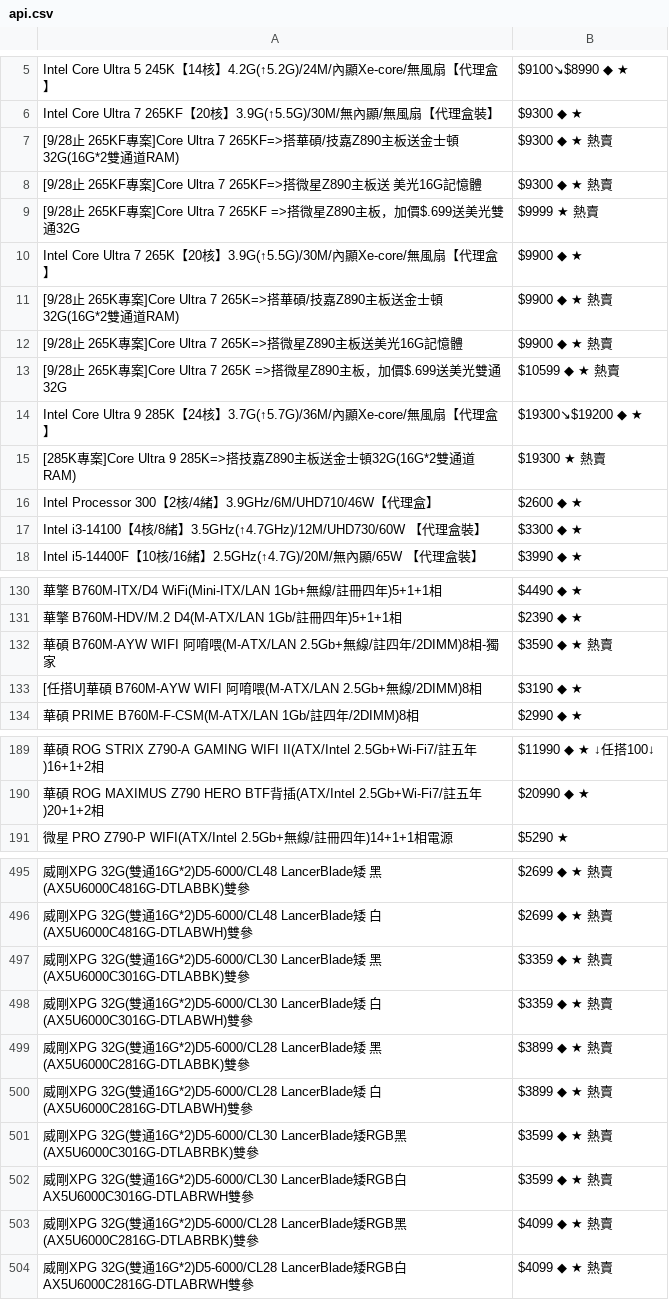
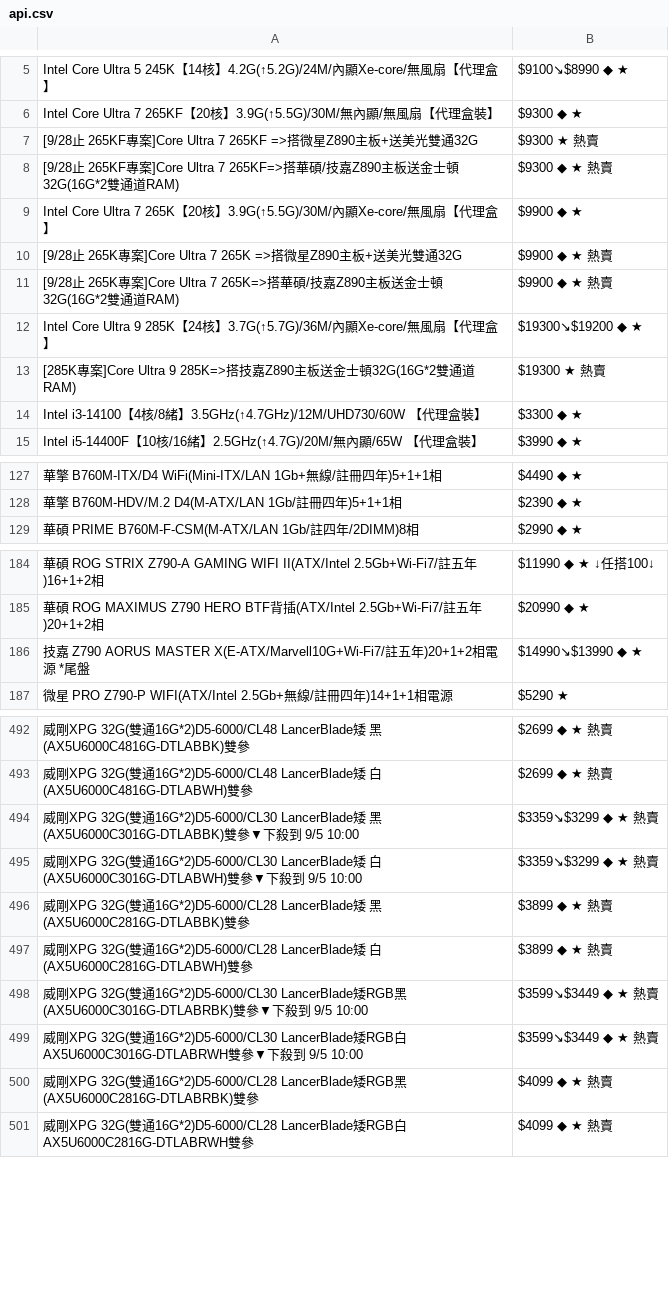
Before and after one commit to suouwang/ops_mid, a CSV file: api.csv, drawn as a sheet; only a part is shown, gaps mark what is left out; removed rows and columns are numbered as before the commit, all else as after; the diff covers the shown part only; the diff names each change by its address in the sheet, - before the commit and + after, or states it on an @@ line.

```diff
--- a/api.csv
+++ b/api.csv
+row 7: [9/28止 265KF專案]Core Ultra 7 265KF =>搭微星Z890主板+送美光雙通32G | $9300 ★ 熱賣
-row 8: [9/28止 265KF專案]Core Ultra 7 265KF=>搭微星Z890主板送 美光16G記憶體 | $9300 ◆ ★ 熱賣
-row 9: [9/28止 265KF專案]Core Ultra 7 265KF =>搭微星Z890主板，加價$.699送美光雙通32G | $9999 ★ 熱賣
+row 10: [9/28止 265K專案]Core Ultra 7 265K =>搭微星Z890主板+送美光雙通32G | $9900 ◆ ★ 熱賣
-row 12: [9/28止 265K專案]Core Ultra 7 265K=>搭微星Z890主板送美光16G記憶體 | $9900 ◆ ★ 熱賣
-row 13: [9/28止 265K專案]Core Ultra 7 265K =>搭微星Z890主板，加價$.699送美光雙通32G | $10599 ◆ ★ 熱賣
-row 16: Intel Processor 300【2核/4緒】3.9GHz/6M/UHD710/46W【代理盒】 | $2600 ◆ ★
-row 132: 華碩 B760M-AYW WIFI 阿唷喂(M-ATX/LAN 2.5Gb+無線/註四年/2DIMM)8相-獨家 | $3590 ◆ ★ 熱賣
-row 133: [任搭U]華碩 B760M-AYW WIFI 阿唷喂(M-ATX/LAN 2.5Gb+無線/2DIMM)8相 | $3190 ◆ ★
+row 186: 技嘉 Z790 AORUS MASTER X(E-ATX/Marvell10G+Wi-Fi7/註五年)20+1+2相電源 *尾盤 | $14990↘$13990 ◆ ★
-A494: …雙參
+A494: …雙參▼下殺到 9/5 10:00
-B494:B495: $3359 ◆ ★ 熱賣
+B494:B495: $3359↘$3299 ◆ ★ 熱賣
-A495: …雙參
+A495: …雙參▼下殺到 9/5 10:00
-A498: …雙參
+A498: …雙參▼下殺到 9/5 10:00
-B498:B499: $3599 ◆ ★ 熱賣
+B498:B499: $3599↘$3449 ◆ ★ 熱賣
-A499: …雙參
+A499: …雙參▼下殺到 9/5 10:00
```
Also changed, not shown: 3 added rows, 2 removed rows and 24 edited cells elsewhere in this file, 1 other file.
